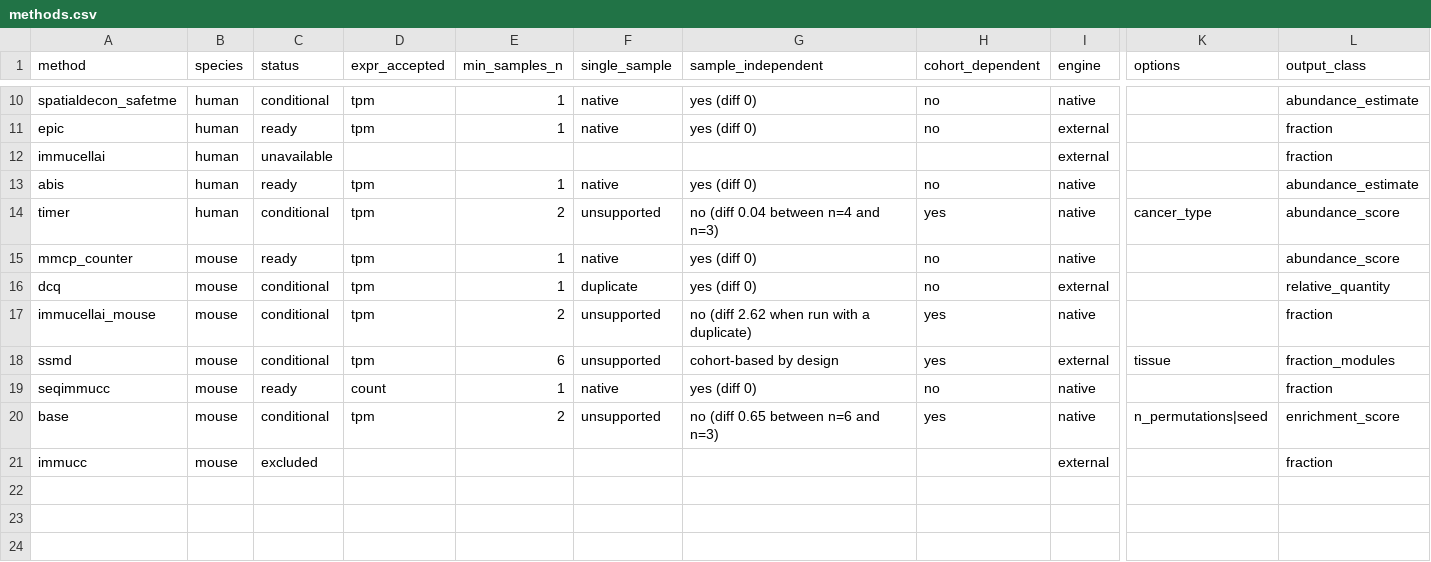
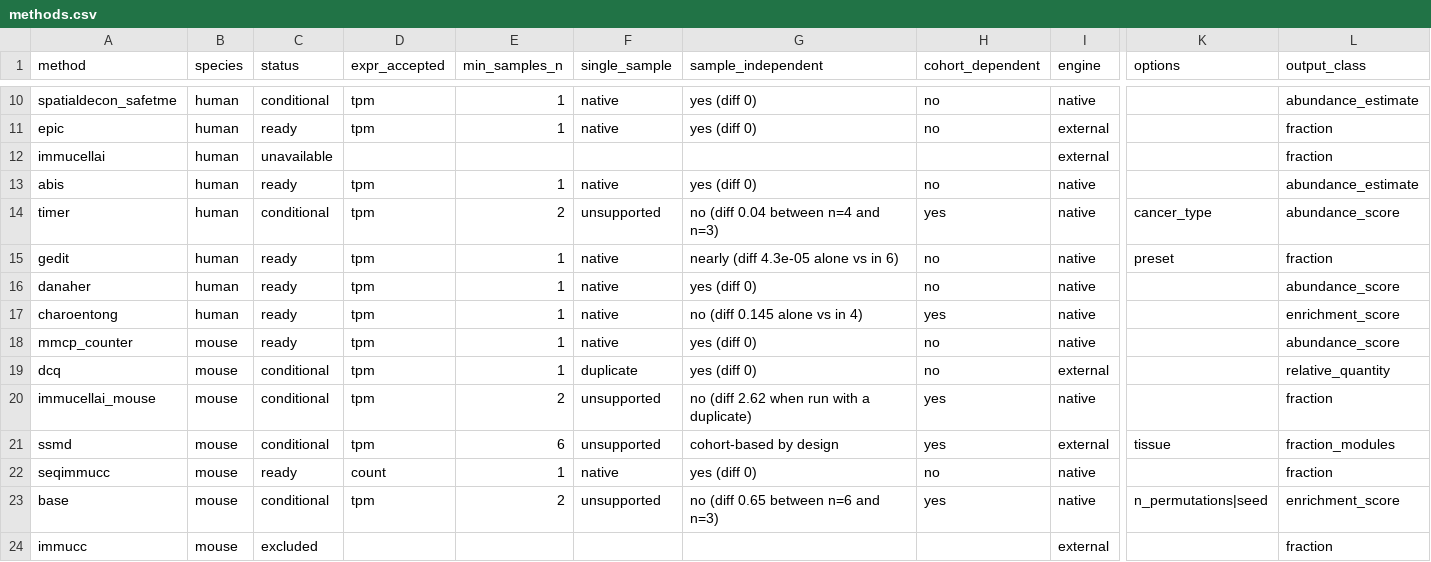
Before and after one commit to DaikiKumakura/bulkdeconv, a CSV file: inst/registry/methods.csv, drawn as a sheet; only a part is shown, gaps mark what is left out; rows hold the shown columns only; the diff names each change by its address in the sheet, - before the commit and + after, or states it on an @@ line.

Commit message:
Add GEDIT, Danaher and Charoentong signature methods
GEDIT 3.0 is ported natively with the HPCA and ImmunoStates reference
matrices; Danaher scores are mean log2 expression of the published
markers; Charoentong scores are ssGSEA on the 28 published immune cell
gene sets. Data are built by data-raw/build_signatures.R.

```diff
--- a/inst/registry/methods.csv
+++ b/inst/registry/methods.csv
+row 15: gedit | human | ready | tpm | 1 | native | nearly (diff 4.3e-05 alone vs in 6) | no | native | preset | fraction
+row 16: danaher | human | ready | tpm | 1 | native | yes (diff 0) | no | native |  | abundance_score
+row 17: charoentong | human | ready | tpm | 1 | native | no (diff 0.145 alone vs in 4) | yes | native |  | enrichment_score
```
Also changed, not shown: 20 other files.
